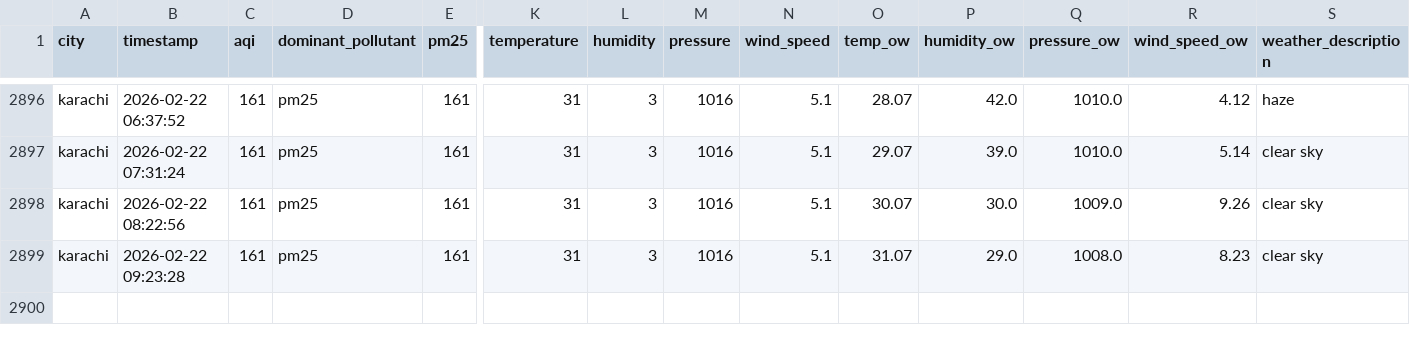
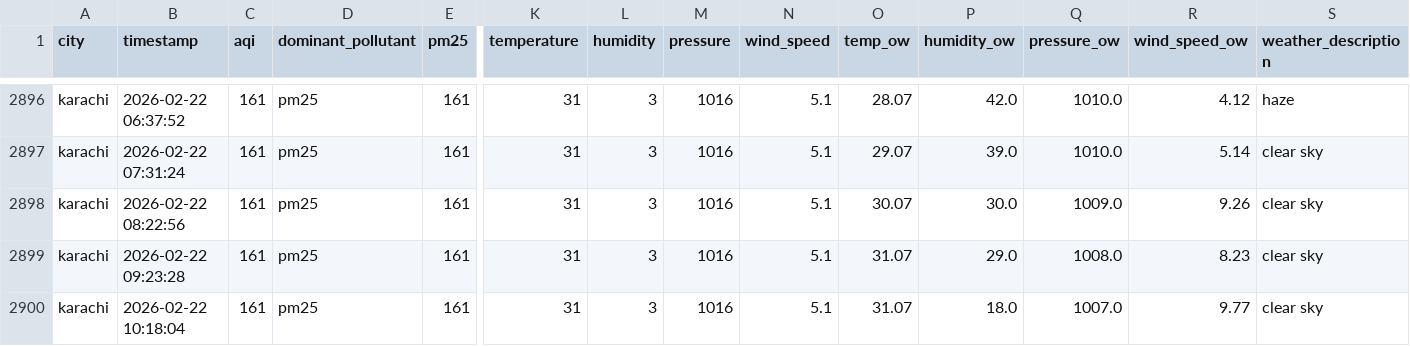
Before and after one commit to Kumkum-Wadhwani/aqi-karachi-predictor, a CSV file: feature_store/features/karachi_aqi.csv, drawn as a sheet; only a part is shown, gaps mark what is left out; rows hold the shown columns only; the diff names each change by its address in the sheet, - before the commit and + after, or states it on an @@ line.

```diff
--- a/feature_store/features/karachi_aqi.csv
+++ b/feature_store/features/karachi_aqi.csv
+row 2900: karachi | 2026-02-22 10:18:04 | 161 | pm25 | 161 | 31 | 3 | 1016 | 5.1 | 31.07 | 18.0 | 1007.0 | 9.77 | clear sky
```
